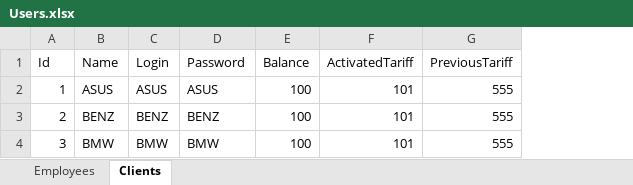
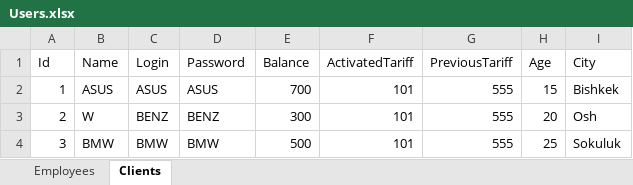
Before and after one commit to Futbolkagiks/MIN121Telecommunications, an Excel workbook: Users.xlsx, sheet Clients, drawn as a sheet; values as stored, in another font and other column widths than the file's, no borders; the diff names each change by its address in the sheet, - before the commit and + after, or states it on an @@ line.

```diff
--- a/Users.xlsx (sheet Clients)
+++ b/Users.xlsx (sheet Clients)
+column H (Age), rows 2-4: 15 | 20 | 25
+column I (City), rows 2-4: Bishkek | Osh | Sokuluk
-E2 (Balance): 100
+E2 (Balance): 700
-B3 (Name): BENZ
+B3 (Name): W
-E3 (Balance): 100
+E3 (Balance): 300
-E4 (Balance): 100
+E4 (Balance): 500
```
Also changed, not shown: sheet Employees, 5 other files.
